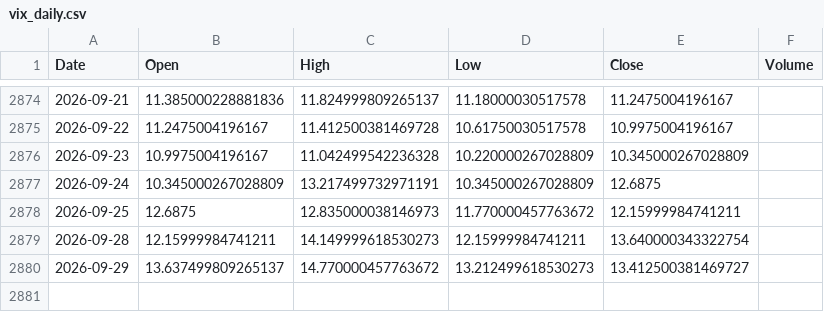
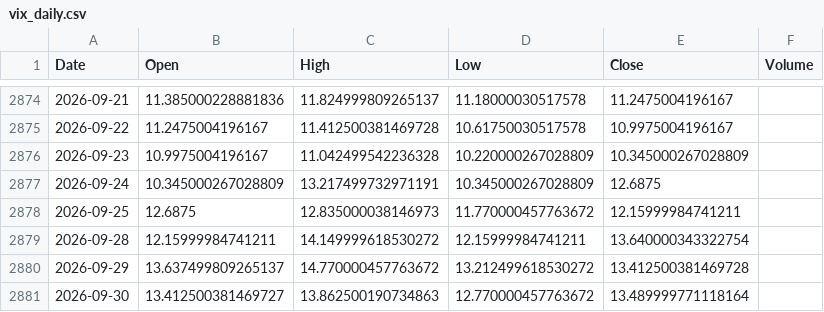
Before and after one commit to pravindev666/Jacob-XGBoost-Classifier, a CSV file: data/vix_daily.csv, drawn as a sheet; only a part is shown, gaps mark what is left out.

```diff
--- a/data/vix_daily.csv
+++ b/data/vix_daily.csv
@@ -2878,3 +2878,4 @@ Date,Open,High,Low,Close,Volume
 2026-09-25,12.6875,12.835000038146973,11.770000457763672,12.15999984741211,
-2026-09-28,12.15999984741211,14.149999618530273,12.15999984741211,13.640000343322754,
-2026-09-29,13.637499809265137,14.770000457763672,13.212499618530273,13.412500381469727,
+2026-09-28,12.15999984741211,14.149999618530272,12.15999984741211,13.640000343322754,
+2026-09-29,13.637499809265137,14.770000457763672,13.212499618530272,13.412500381469728,
+2026-09-30,13.412500381469727,13.862500190734863,12.770000457763672,13.489999771118164,
```
Also changed, not shown: data/bank_nifty_daily.csv, data/fii_dii_daily.csv, 5 other files.
